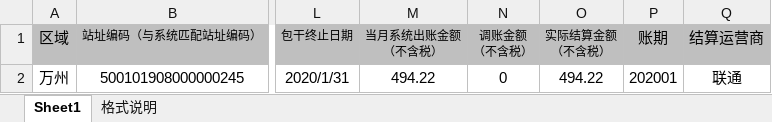
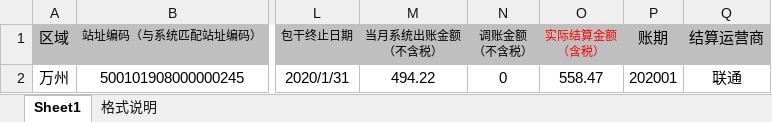
Before and after one commit to deverour/tower, an Excel workbook: src/main/resources/static/files/cpy.xlsx, sheet Sheet1, drawn as a sheet; only a part is shown, gaps mark what is left out; values as stored, in another font and other column widths than the file's, no borders; ↵ is a line break in a cell; the diff names each change by its address in the sheet, - before the commit and + after, or states it on an @@ line.

Commit message:
V2.42 包干模板 实际结算金额  不含税>> 含税

```diff
--- a/src/main/resources/static/files/cpy.xlsx (sheet Sheet1)
+++ b/src/main/resources/static/files/cpy.xlsx (sheet Sheet1)
-O1: 实际结算金额 ↵ （不含税）
+O1: 实际结算金额 ↵ （含税）
-O1 text colour: black
+O1 text colour: #FF0000
-O2 (实际结算金额 （含税）): 494.22
+O2 (实际结算金额 （含税）): 558.47
```
Also changed, not shown: 1 other file.
